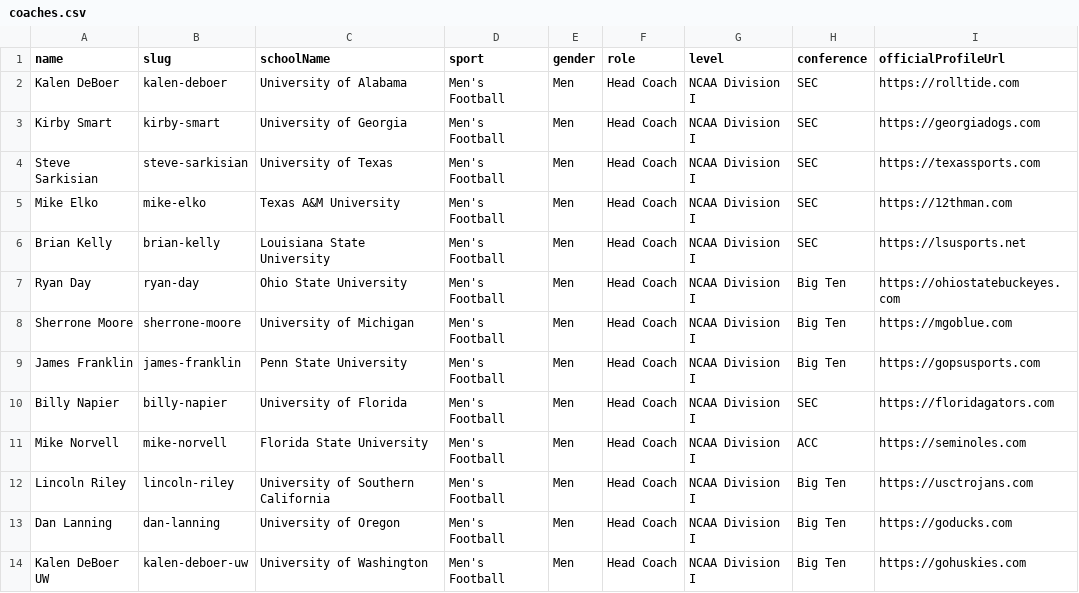
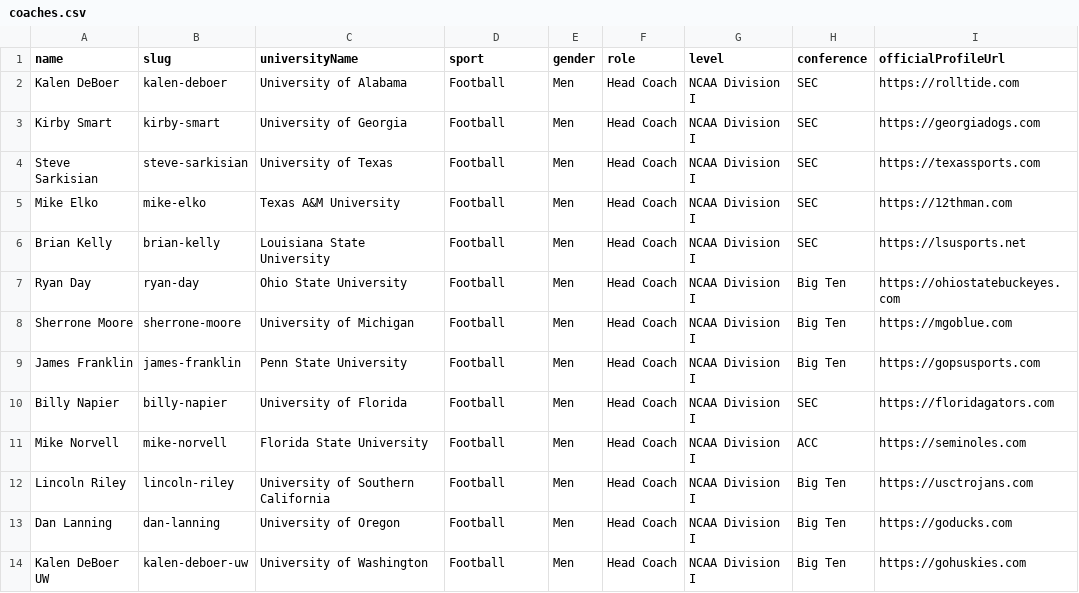
Before and after one commit to Ish-CPU/-coach-scope, a CSV file: Data/Imports/coaches.csv, drawn as a sheet; only a part is shown; the diff covers the shown part only; the diff names each change by its address in the sheet, - before the commit and + after, or states it on an @@ line.

```diff
--- a/Data/Imports/coaches.csv
+++ b/Data/Imports/coaches.csv
-C1: schoolName
+C1: universityName
-D2:D14 (sport): Men's Football
+D2:D14 (sport): Football
```
Also changed, not shown: 10 added rows and 2 edited cells elsewhere in this file, Data/Imports/universities.csv, seed/samples/coaches.csv, 3 other files.
